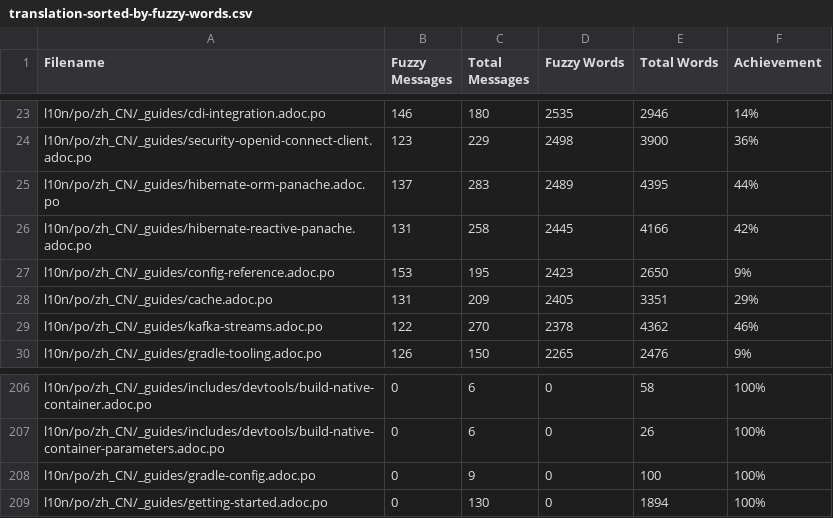
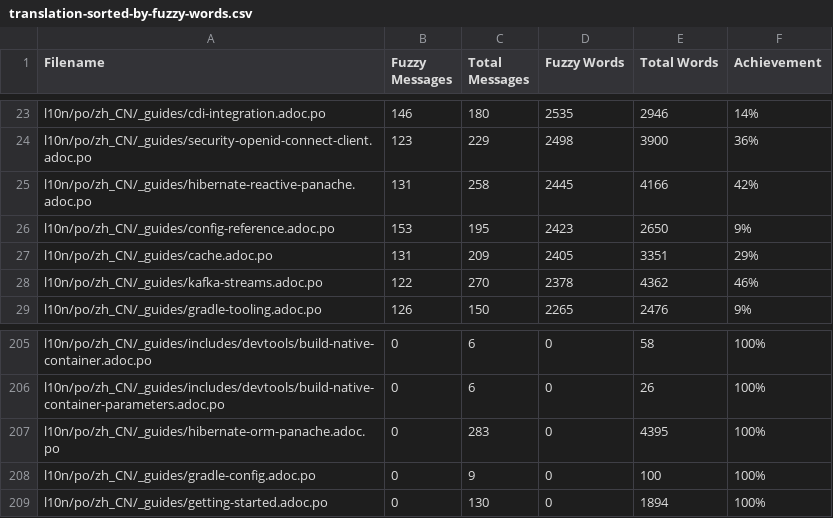
Before and after one commit to quarkusio/cn.quarkus.io, a CSV file: l10n/stats/translation-sorted-by-fuzzy-words.csv, drawn as a sheet; only a part is shown, gaps mark what is left out; removed rows and columns are numbered as before the commit, all else as after; the diff names each change by its address in the sheet, - before the commit and + after, or states it on an @@ line.

Commit message:
Update translation stats

```diff
--- a/l10n/stats/translation-sorted-by-fuzzy-words.csv
+++ b/l10n/stats/translation-sorted-by-fuzzy-words.csv
-row 25: l10n/po/zh_CN/_guides/hibernate-orm-panache.adoc.po | 137 | 283 | 2489 | 4395 | 44%
+row 207: l10n/po/zh_CN/_guides/hibernate-orm-panache.adoc.po | 0 | 283 | 0 | 4395 | 100%
```
Also changed, not shown: l10n/stats/translation.csv.
